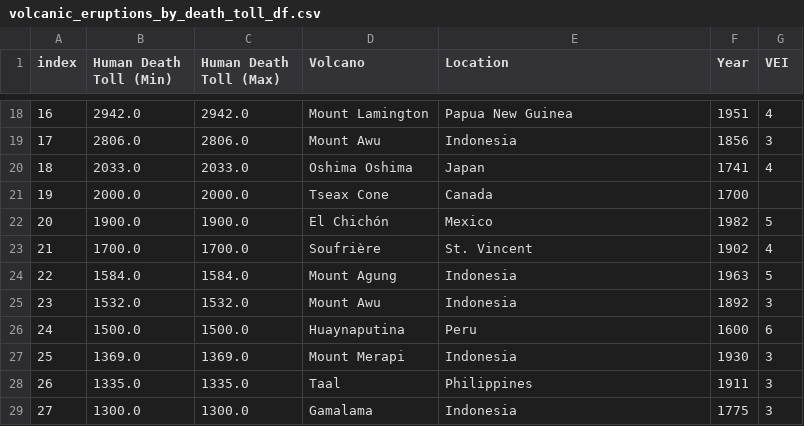
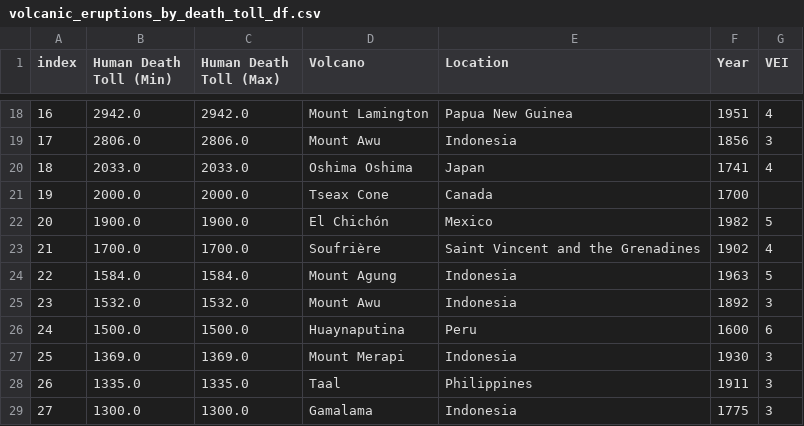
Before and after one commit to Andrew-Hong1/Project-3-Group-4, a CSV file: Output/volcanic_eruptions_by_death_toll_df.csv, drawn as a sheet; only a part is shown, gaps mark what is left out.

```diff
--- a/Output/volcanic_eruptions_by_death_toll_df.csv
+++ b/Output/volcanic_eruptions_by_death_toll_df.csv
@@ -22,3 +22,3 @@ index,Human Death Toll (Min),Human Death Toll (Max),Volcano,Location,Year,VEI
 20,1900.0,1900.0,El Chichón,Mexico,1982,5
-21,1700.0,1700.0,Soufrière,St. Vincent,1902,4
+21,1700.0,1700.0,Soufrière,Saint Vincent and the Grenadines,1902,4
 22,1584.0,1584.0,Mount Agung,Indonesia,1963,5
```
Also changed, not shown: Output/human_development_index.csv, 4 other files.
